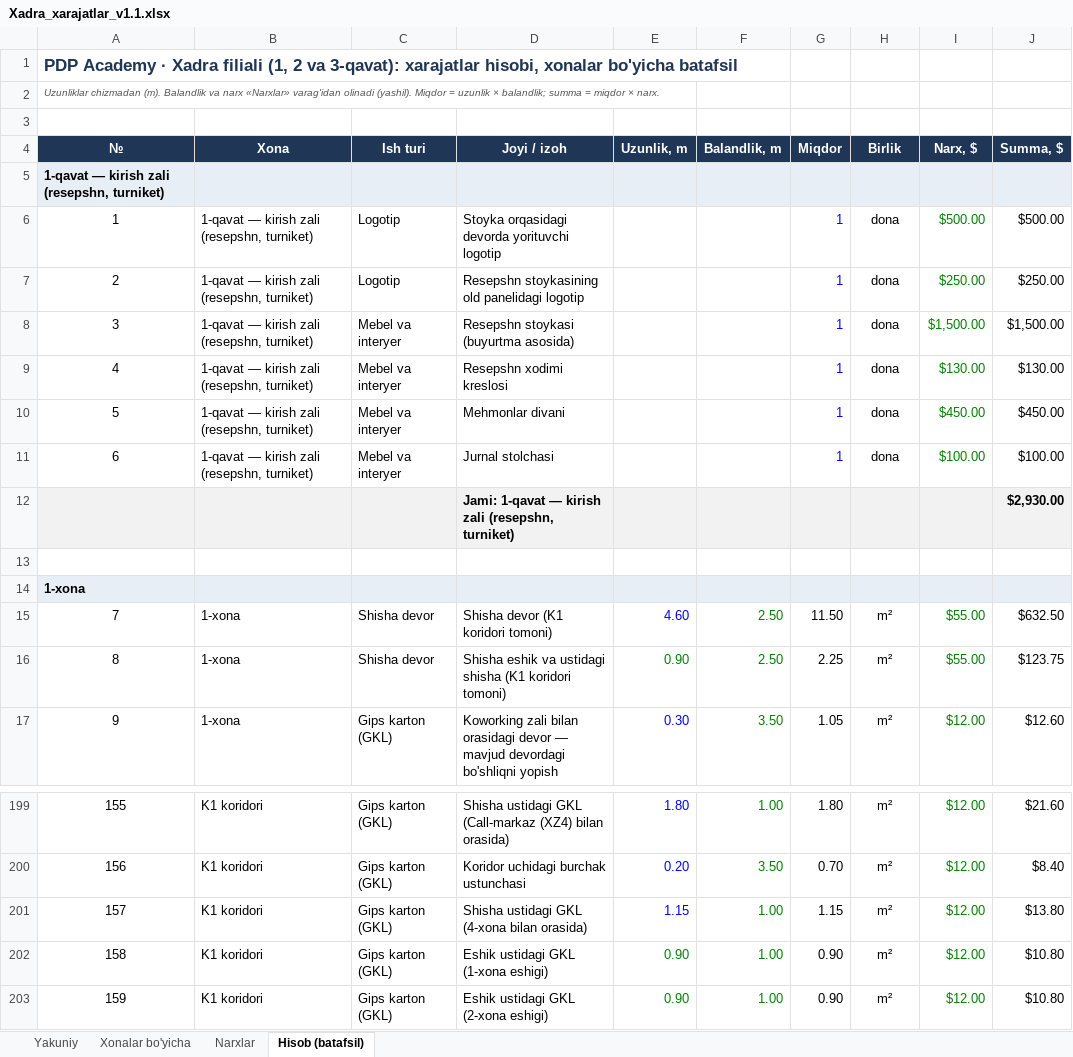
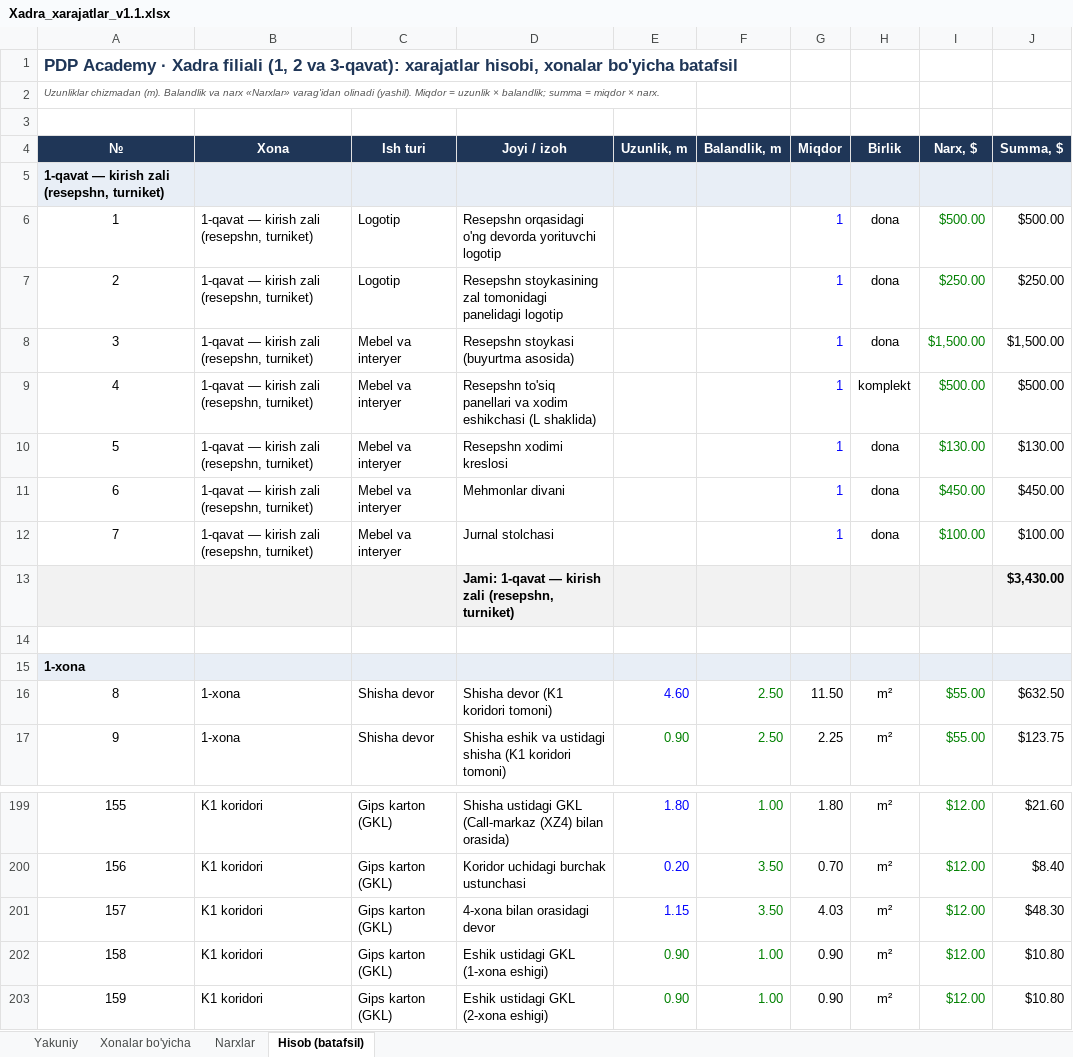
Before and after one commit to Behzod1998/pdp, an Excel workbook: xadra-filiali/hisob/Xadra_xarajatlar_v1.1.xlsx, sheet Hisob (batafsil), drawn as a sheet; only a part is shown, gaps mark what is left out; values as stored, in another font and other column widths than the file's, no borders; removed rows and columns are numbered as before the commit, all else as after; the diff covers the shown part only; the diff names each change by its address in the sheet, - before the commit and + after, or states it on an @@ line.

```diff
--- a/xadra-filiali/hisob/Xadra_xarajatlar_v1.1.xlsx (sheet Hisob (batafsil))
+++ b/xadra-filiali/hisob/Xadra_xarajatlar_v1.1.xlsx (sheet Hisob (batafsil))
-D6 (Joyi / izoh): Stoyka orqasidagi devorda yorituvchi…
+D6 (Joyi / izoh): Resepshn orqasidagi o'ng devorda yorituvchi…
-D7 (Joyi / izoh): Resepshn stoykasining old panelidagi logotip
+D7 (Joyi / izoh): Resepshn stoykasining zal tomonidagi panelidagi logotip
-D9 (Joyi / izoh): Resepshn xodimi kreslosi
+D9 (Joyi / izoh): Resepshn to'siq panellari va xodim eshikchasi (L shaklida)
-H9 (Birlik): dona
+H9 (Birlik): komplekt
-I9 (Narx, $): $130.00
+I9 (Narx, $): $500.00
-J9 (Summa, $): $130.00
+J9 (Summa, $): $500.00
-D10 (Joyi / izoh): Mehmonlar divani
+D10 (Joyi / izoh): Resepshn xodimi kreslosi
-I10 (Narx, $): $450.00
+I10 (Narx, $): $130.00
-J10 (Summa, $): $450.00
+J10 (Summa, $): $130.00
-D11 (Joyi / izoh): Jurnal stolchasi
+D11 (Joyi / izoh): Mehmonlar divani
-I11 (Narx, $): $100.00
+I11 (Narx, $): $450.00
-J11 (Summa, $): $100.00
+J11 (Summa, $): $450.00
-row 12:  |  |  | Jami: 1-qavat — kirish zali (resepshn, turniket) |  |  |  |  |  | $2,930.00
+row 12: 7 | 1-qavat — kirish zali (resepshn, turniket) | Mebel va interyer | Jurnal stolchasi |  |  | 1 | dona | $100.00 | $100.00
+row 13:  |  |  | Jami: 1-qavat — kirish zali (resepshn, turniket) |  |  |  |  |  | $3,430.00
-row 15: 7 | 1-xona | Shisha devor | Shisha devor (K1 koridori tomoni) | 4.60 | 2.50 | 11.50 | m² | $55.00 | $632.50
-D16 (Joyi / izoh): Shisha eshik va ustidagi shisha (K1 koridori tomoni)
+D16 (Joyi / izoh): Shisha devor (K1 koridori tomoni)
-E16 (Uzunlik, m): 0.90
+E16 (Uzunlik, m): 4.60
-E16 text colour: #008000
+E16 text colour: #0000FF
-G16 (Miqdor): 2.25
+G16 (Miqdor): 11.50
-J16 (Summa, $): $123.75
+J16 (Summa, $): $632.50
-C17 (Ish turi): Gips karton (GKL)
+C17 (Ish turi): Shisha devor
-D17 (Joyi / izoh): Koworking zali bilan orasidagi devor — mavjud devordagi bo'shliqni yopish
+D17 (Joyi / izoh): Shisha eshik va ustidagi shisha (K1 koridori tomoni)
-E17 (Uzunlik, m): 0.30
+E17 (Uzunlik, m): 0.90
-E17 text colour: #0000FF
+E17 text colour: #008000
-F17 (Balandlik, m): 3.50
+F17 (Balandlik, m): 2.50
-G17 (Miqdor): 1.05
+G17 (Miqdor): 2.25
-I17 (Narx, $): $12.00
+I17 (Narx, $): $55.00
-J17 (Summa, $): $12.60
+J17 (Summa, $): $123.75
-D201 (Joyi / izoh): Shisha ustidagi GKL (4-xona bilan orasida)
+D201 (Joyi / izoh): 4-xona bilan orasidagi devor
-F201 (Balandlik, m): 1.00
+F201 (Balandlik, m): 3.50
-G201 (Miqdor): 1.15
+G201 (Miqdor): 4.03
-J201 (Summa, $): $13.80
+J201 (Summa, $): $48.30
```
Also changed, not shown: 3 added rows, 3 removed rows, 83 edited cells and cell formats elsewhere in this sheet, sheet Yakuniy, sheet Xonalar bo'yicha, sheet Narxlar, formulas that keep their value, 23 other files.
